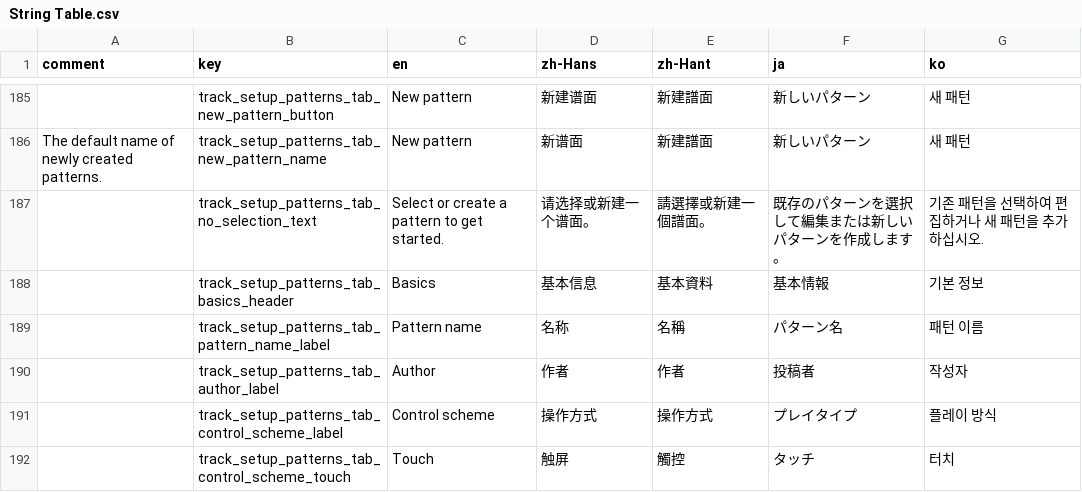
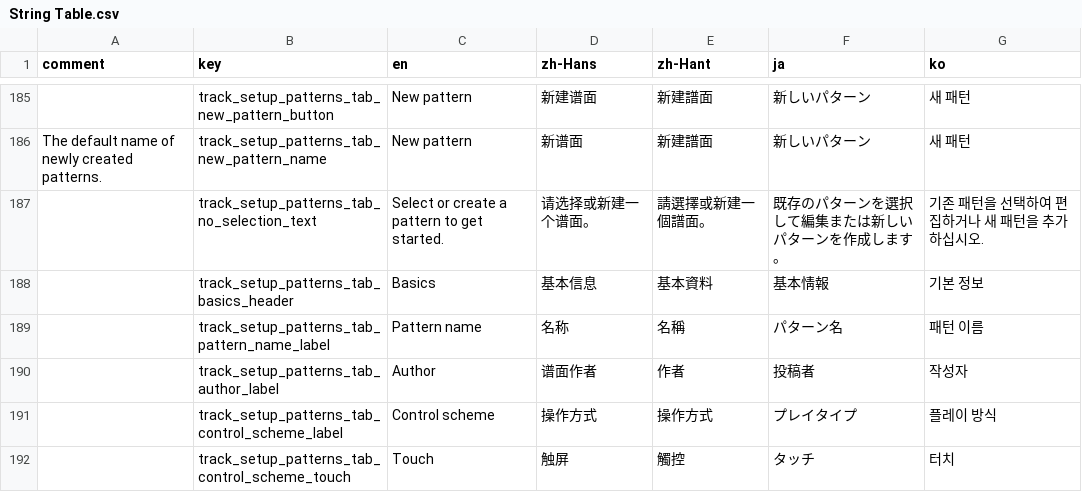
Before and after one commit to techmania-team/techmania, a CSV file: TECHMANIA/Assets/String Table.csv, drawn as a sheet; only a part is shown, gaps mark what is left out; the diff covers the shown part only.

```diff
--- a/TECHMANIA/Assets/String Table.csv
+++ b/TECHMANIA/Assets/String Table.csv
@@ -394,3 +394,3 @@ The default name of newly created patterns.,track_setup_patterns_tab_new_pattern
 ,track_setup_patterns_tab_pattern_name_label,Pattern name,名称,名稱,パターン名,패턴 이름
-,track_setup_patterns_tab_author_label,Author,作者,作者,投稿者,작성자
+,track_setup_patterns_tab_author_label,Author,谱面作者,作者,投稿者,작성자
 ,track_setup_patterns_tab_control_scheme_label,Control scheme,操作方式,操作方式,プレイタイプ,플레이 방식
```
Also changed, not shown: 26 added rows elsewhere in this file, 7 other files.
